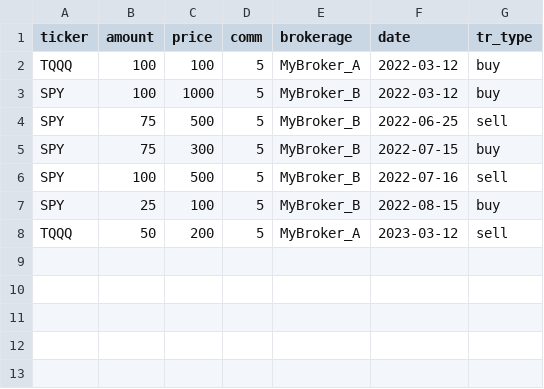
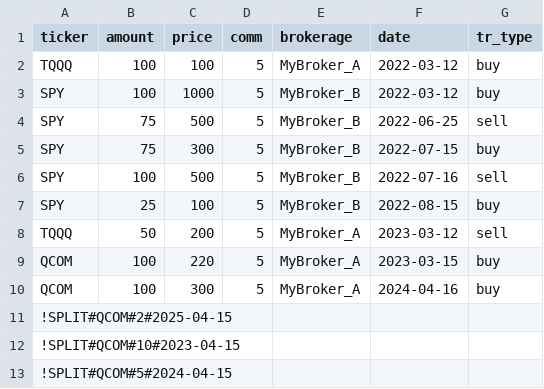
Before and after one commit to sebastian-ahmed/stock_tools, a CSV file: pkg/examples/stocks_example.csv, drawn as a sheet; the diff names each change by its address in the sheet, - before the commit and + after, or states it on an @@ line.

Commit message:
Added support for stock splits and custom-commands

```diff
--- a/pkg/examples/stocks_example.csv
+++ b/pkg/examples/stocks_example.csv
+row 9: QCOM | 100 | 220 | 5 | MyBroker_A | 2023-03-15 | buy
+row 10: QCOM | 100 | 300 | 5 | MyBroker_A | 2024-04-16 | buy
+row 11: !SPLIT#QCOM#2#2025-04-15
+row 12: !SPLIT#QCOM#10#2023-04-15
+row 13: !SPLIT#QCOM#5#2024-04-15
```
Also changed, not shown: 4 other files.
